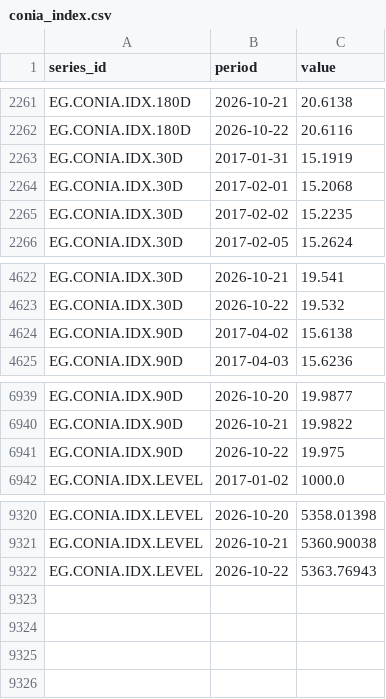
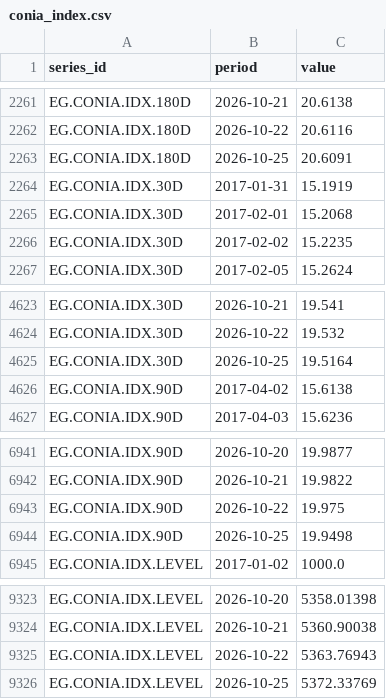
Before and after one commit to mogh0neim/egypt-macro, a CSV file: data/clean/series/conia_index.csv, drawn as a sheet; only a part is shown, gaps mark what is left out; the diff names each change by its address in the sheet, - before the commit and + after, or states it on an @@ line.

```diff
--- a/data/clean/series/conia_index.csv
+++ b/data/clean/series/conia_index.csv
+row 2263: EG.CONIA.IDX.180D | 2026-10-25 | 20.6091
+row 4625: EG.CONIA.IDX.30D | 2026-10-25 | 19.5164
+row 6944: EG.CONIA.IDX.90D | 2026-10-25 | 19.9498
+row 9326: EG.CONIA.IDX.LEVEL | 2026-10-25 | 5372.33769
```
Also changed, not shown: data/clean/series/conia.csv, data/clean/series/fx_interbank.csv, 15 other files.
